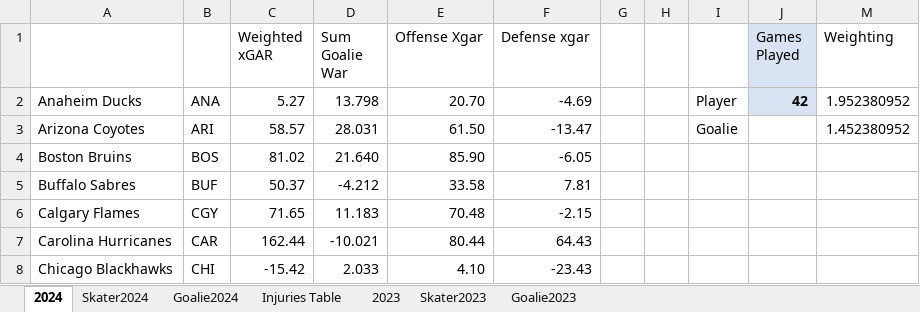
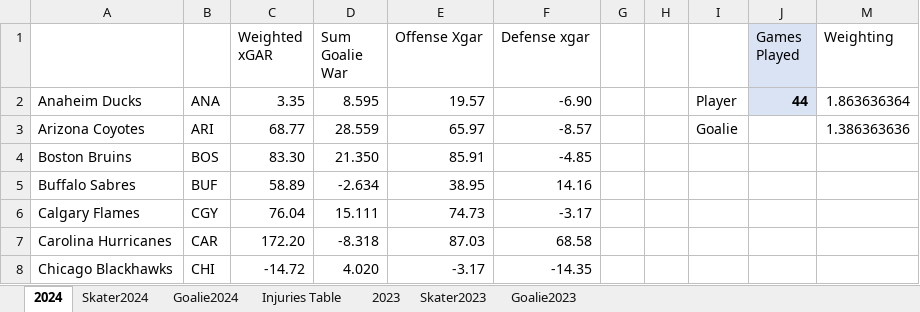
Before and after one commit to TeslaTruther/Hockey-Model, an Excel workbook: GAR Data.xlsx, sheet 2024, drawn as a sheet; only a part is shown; values as stored, in another font and other column widths than the file's, no borders; the diff covers the shown part only; the diff names each change by its address in the sheet, - before the commit and + after, or states it on an @@ line.

```diff
--- a/GAR Data.xlsx (sheet 2024)
+++ b/GAR Data.xlsx (sheet 2024)
-C2 (Weighted xGAR): 5.27
+C2 (Weighted xGAR): 3.35
-D2 (Sum Goalie War): 13.798
+D2 (Sum Goalie War): 8.595
-E2 (Offense Xgar): 20.70
+E2 (Offense Xgar): 19.57
-F2 (Defense xgar): -4.69
+F2 (Defense xgar): -6.90
-J2 (Games Played): 42
+J2 (Games Played): 44
-M2 (Weighting): 1.952380952
+M2 (Weighting): 1.863636364
-C3 (Weighted xGAR): 58.57
+C3 (Weighted xGAR): 68.77
-D3 (Sum Goalie War): 28.031
+D3 (Sum Goalie War): 28.559
-E3 (Offense Xgar): 61.50
+E3 (Offense Xgar): 65.97
-F3 (Defense xgar): -13.47
+F3 (Defense xgar): -8.57
-M3 (Weighting): 1.452380952
+M3 (Weighting): 1.386363636
-C4 (Weighted xGAR): 81.02
+C4 (Weighted xGAR): 83.30
-D4 (Sum Goalie War): 21.640
+D4 (Sum Goalie War): 21.350
-E4 (Offense Xgar): 85.90
+E4 (Offense Xgar): 85.91
-F4 (Defense xgar): -6.05
+F4 (Defense xgar): -4.85
-C5 (Weighted xGAR): 50.37
+C5 (Weighted xGAR): 58.89
-D5 (Sum Goalie War): -4.212
+D5 (Sum Goalie War): -2.634
-E5 (Offense Xgar): 33.58
+E5 (Offense Xgar): 38.95
-F5 (Defense xgar): 7.81
+F5 (Defense xgar): 14.16
-C6 (Weighted xGAR): 71.65
+C6 (Weighted xGAR): 76.04
-D6 (Sum Goalie War): 11.183
+D6 (Sum Goalie War): 15.111
-E6 (Offense Xgar): 70.48
+E6 (Offense Xgar): 74.73
-F6 (Defense xgar): -2.15
+F6 (Defense xgar): -3.17
-C7 (Weighted xGAR): 162.44
+C7 (Weighted xGAR): 172.20
-D7 (Sum Goalie War): -10.021
+D7 (Sum Goalie War): -8.318
-E7 (Offense Xgar): 80.44
+E7 (Offense Xgar): 87.03
-F7 (Defense xgar): 64.43
+F7 (Defense xgar): 68.58
-C8 (Weighted xGAR): -15.42
+C8 (Weighted xGAR): -14.72
-D8 (Sum Goalie War): 2.033
+D8 (Sum Goalie War): 4.020
-E8 (Offense Xgar): 4.10
+E8 (Offense Xgar): -3.17
-F8 (Defense xgar): -23.43
+F8 (Defense xgar): -14.35
```
Also changed, not shown: 100 edited cells elsewhere in this sheet, sheet Skater2024, sheet Goalie2024, sheet Injuries Table, formulas that keep their value, hidden cells, 1 other file.
